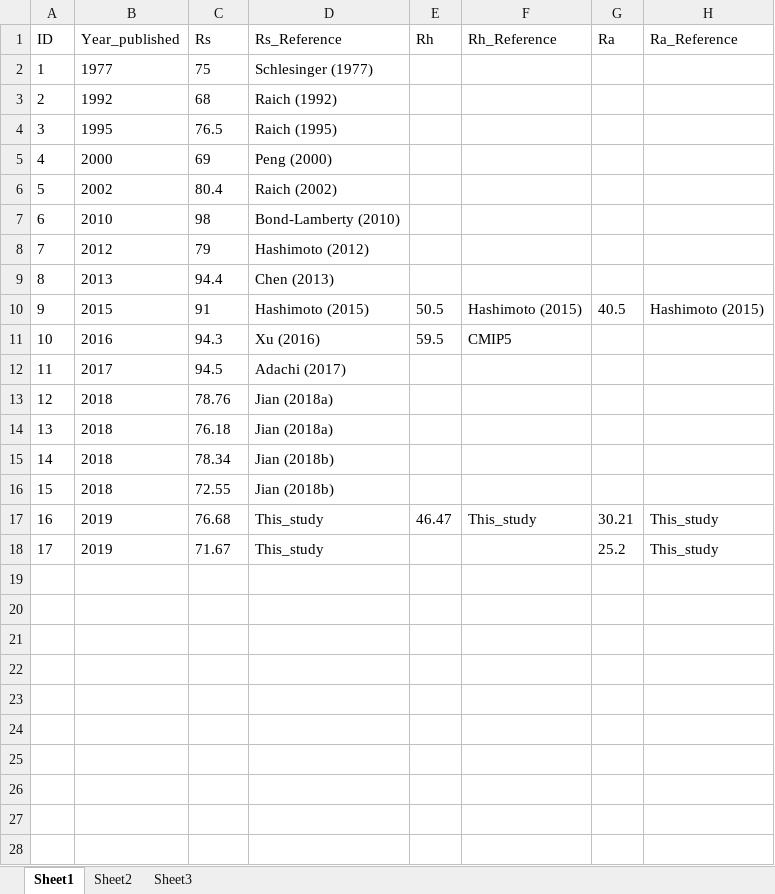
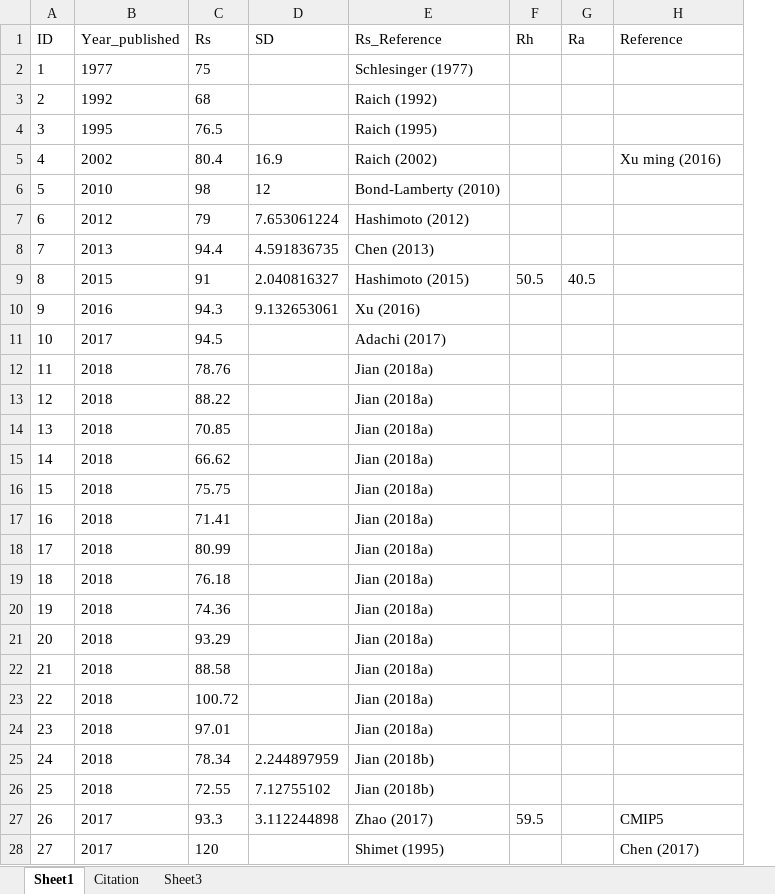
Before and after one commit to PNNL-TES/GlobalC, an Excel workbook: data/GlobalRs.xlsx, sheet Sheet1, drawn as a sheet; values as stored, in another font and other column widths than the file's, no borders; removed rows and columns are numbered as before the commit, all else as after; the diff names each change by its address in the sheet, - before the commit and + after, or states it on an @@ line.

```diff
--- a/data/GlobalRs.xlsx (sheet Sheet1)
+++ b/data/GlobalRs.xlsx (sheet Sheet1)
-sheet tab: Sheet2
+sheet tab: Citation
+column D (SD), rows 5-10: 16.9 | 12 | 7.653061224 | 4.591836735 | 2.040816327 | 9.132653061; rows 25-26: 2.244897959 | 7.12755102
-column F (Rh_Reference), rows 10-11: Hashimoto (2015) | CMIP5
-H1: Ra_Reference
+H1: Reference
-row 5: 4 | 2000 | 69 | Peng (2000)
@@ column A (ID) renumbered between rows 5 and 26 @@
-H5 (Reference): (empty)
+H5 (Reference): Xu ming (2016)
-H9 (Reference): Hashimoto (2015)
+H9 (Reference): (empty)
-F10 (Rh): 59.5
+F10 (Rh): (empty)
+row 13: 12 | 2018 | 88.22 |  | Jian (2018a)
+row 14: 13 | 2018 | 70.85 |  | Jian (2018a)
+row 15: 14 | 2018 | 66.62 |  | Jian (2018a)
+row 16: 15 | 2018 | 75.75 |  | Jian (2018a)
+row 17: 16 | 2018 | 71.41 |  | Jian (2018a)
+row 18: 17 | 2018 | 80.99 |  | Jian (2018a)
+row 20: 19 | 2018 | 74.36 |  | Jian (2018a)
+row 21: 20 | 2018 | 93.29 |  | Jian (2018a)
+row 22: 21 | 2018 | 88.58 |  | Jian (2018a)
+row 23: 22 | 2018 | 100.72 |  | Jian (2018a)
+row 24: 23 | 2018 | 97.01 |  | Jian (2018a)
-row 17: 16 | 2019 | 76.68 | This_study | 46.47 | This_study | 30.21 | This_study
-row 18: 17 | 2019 | 71.67 | This_study |  |  | 25.2 | This_study
+row 27: 26 | 2017 | 93.3 | 3.112244898 | Zhao (2017) | 59.5 |  | CMIP5
+row 28: 27 | 2017 | 120 |  | Shimet (1995) |  |  | Chen (2017)
```
Also changed, not shown: sheet Citation, formulas that keep their value, 14 other files.
